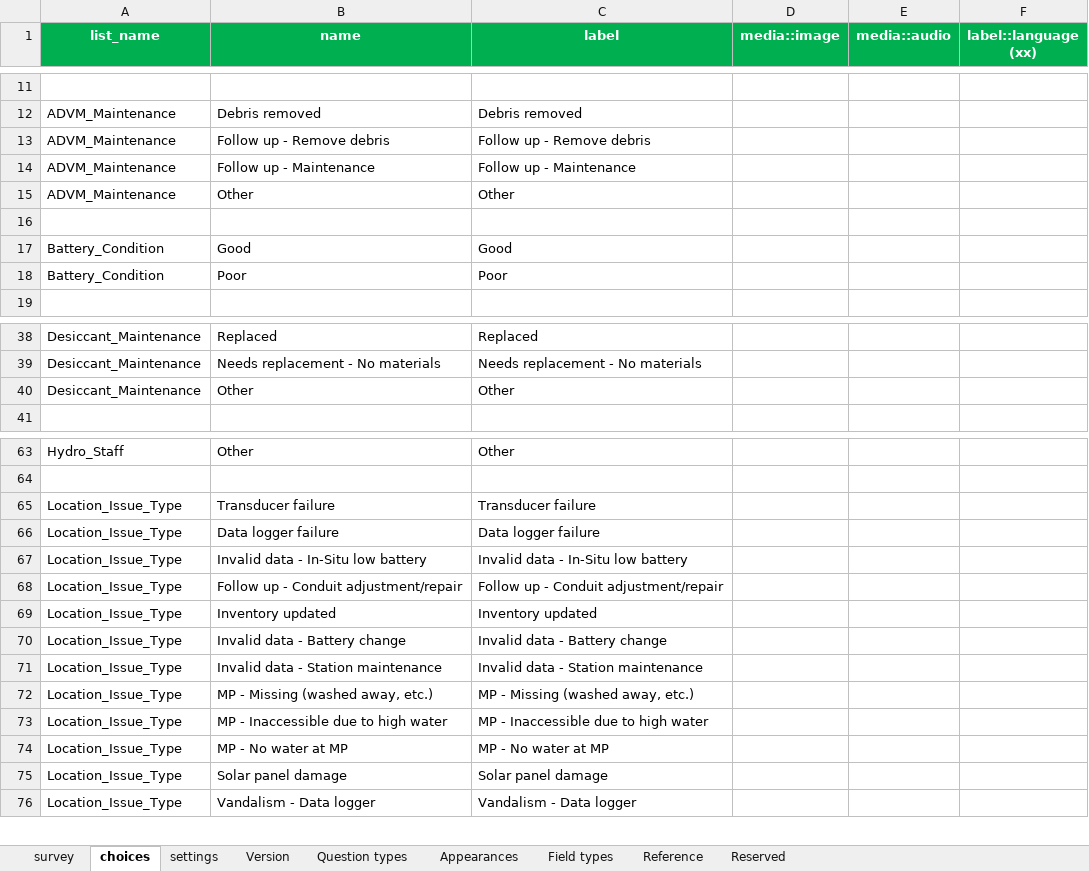
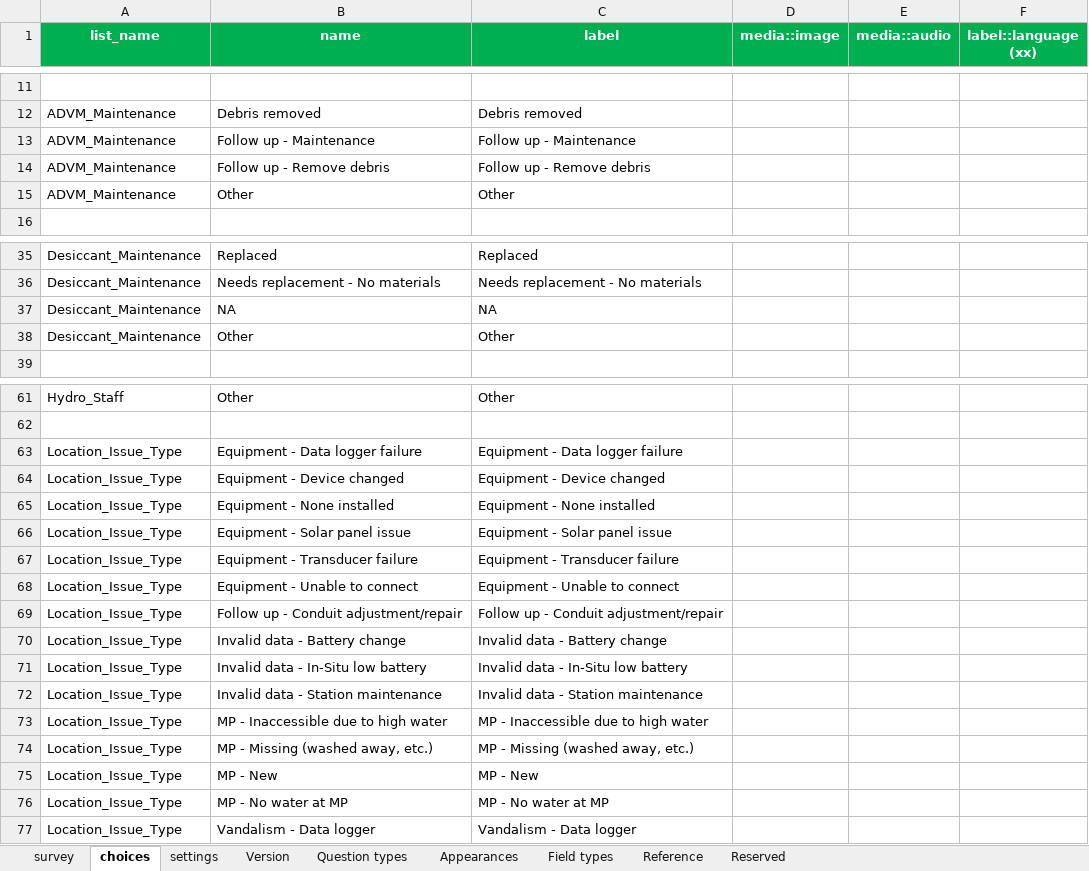
Before and after one commit to NWFWMD-IT/Hydrologic-Monitoring-Project, an Excel workbook: survey/NW Florida Hydrologic Field Form.xlsx, sheet choices, drawn as a sheet; only a part is shown, gaps mark what is left out; values as stored, in another font and other column widths than the file's, no borders; removed rows and columns are numbered as before the commit, all else as after; the diff covers the shown part only; the diff names each change by its address in the sheet, - before the commit and + after, or states it on an @@ line.

```diff
--- a/survey/NW Florida Hydrologic Field Form.xlsx (sheet choices)
+++ b/survey/NW Florida Hydrologic Field Form.xlsx (sheet choices)
@@ row 14 moved to row 13: ADVM_Maintenance @@
-row 16: (empty)
-row 17: Battery_Condition | Good | Good
-row 18: Battery_Condition | Poor | Poor
+row 37: Desiccant_Maintenance | NA | NA
+row 63: Location_Issue_Type | Equipment - Data logger failure | Equipment - Data logger failure
+row 64: Location_Issue_Type | Equipment - Device changed | Equipment - Device changed
+row 65: Location_Issue_Type | Equipment - None installed | Equipment - None installed
+row 66: Location_Issue_Type | Equipment - Solar panel issue | Equipment - Solar panel issue
-B67 (name): Transducer failure
+B67 (name): Equipment - Transducer failure
-C67 (label): Transducer failure
+C67 (label): Equipment - Transducer failure
+row 68: Location_Issue_Type | Equipment - Unable to connect | Equipment - Unable to connect
-B69 (name): Data logger failure
+B69 (name): Follow up - Conduit adjustment/repair
-C69 (label): Data logger failure
+C69 (label): Follow up - Conduit adjustment/repair
-row 68: Location_Issue_Type | Follow up - Conduit adjustment/repair | Follow up - Conduit adjustment/repair
-row 69: Location_Issue_Type | Inventory updated | Inventory updated
+row 73: Location_Issue_Type | MP - Inaccessible due to high water | MP - Inaccessible due to high water
-B75 (name): MP - Inaccessible due to high water
+B75 (name): MP - New
-C75 (label): MP - Inaccessible due to high water
+C75 (label): MP - New
-row 75: Location_Issue_Type | Solar panel damage | Solar panel damage
```
Also changed, not shown: 2 added rows, 2 removed rows and 2 moved rows elsewhere in this sheet, sheet survey.
